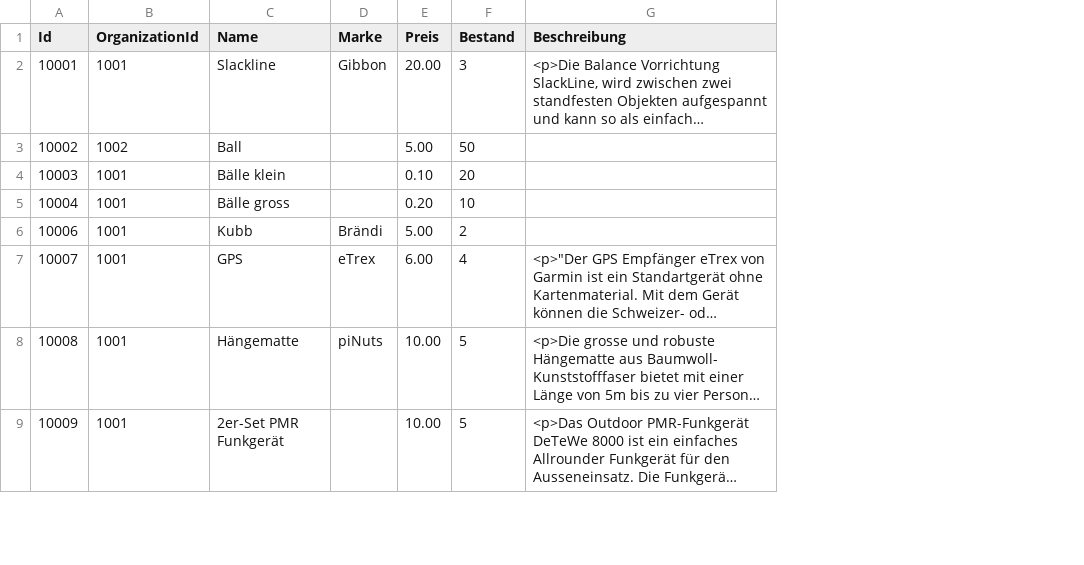
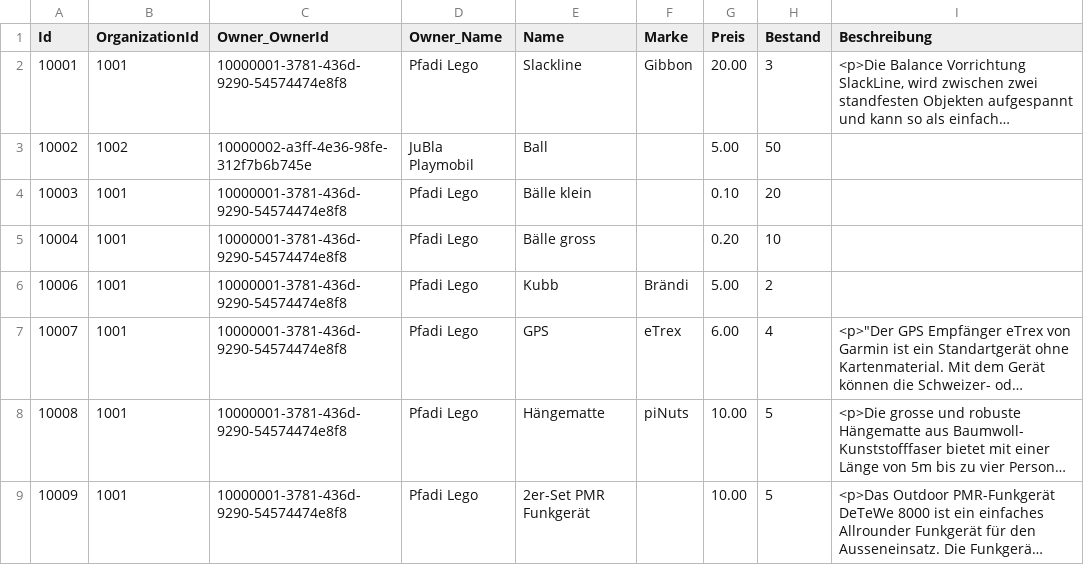
Before and after one commit to indr/phundus-api, a CSV file: src/phiNdus.fundus.Web/App_Data/Seeds/Articles.csv, drawn as a sheet; only a part is shown; long unchanged cells end in …; the diff names each change by its address in the sheet, - before the commit and + after, or states it on an @@ line.

Commit message:
Persistierung des Artikel-Owners.

```diff
--- a/src/phiNdus.fundus.Web/App_Data/Seeds/Articles.csv
+++ b/src/phiNdus.fundus.Web/App_Data/Seeds/Articles.csv
+column C (Owner_OwnerId), rows 2-9: 10000001-3781-436d-9290-54574474e8f8 | 10000002-a3ff-4e36-98fe-312f7b6b745e | 10000001-3781-436d-9290-54574474e8f8 | 10000001-3781-436d-9290-54574474e8f8 | 10000001-3781-436d-9290-54574474e8f8 | 10000001-3781-436d-9290-54574474e8f8 | 10000001-3781-436d-9290-54574474e8f8 | 10000001-3781-436d-9290-54574474e8f8
+column D (Owner_Name), rows 2-9: Pfadi Lego | JuBla Playmobil | Pfadi Lego | Pfadi Lego | Pfadi Lego | Pfadi Lego | Pfadi Lego | Pfadi Lego
```
Also changed, not shown: src/phiNdus.fundus.Web/App_Data/Seeds/Organizations.csv, 12 other files.
